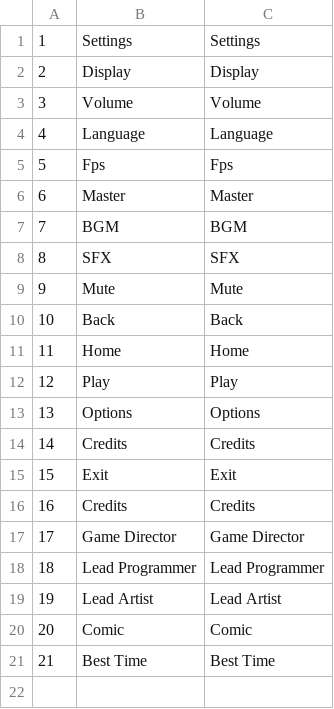
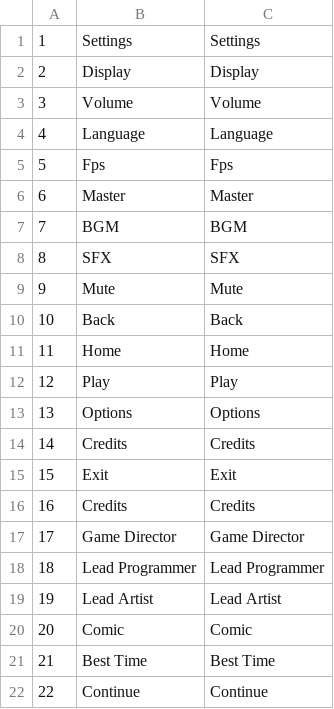
Before and after one commit to Oidenhiops/jump_till_remake, a CSV file: Assets/Resources/LOCS/English/System.csv, drawn as a sheet; the diff names each change by its address in the sheet, - before the commit and + after, or states it on an @@ line.

```diff
--- a/Assets/Resources/LOCS/English/System.csv
+++ b/Assets/Resources/LOCS/English/System.csv
+row 22: 22 | Continue | Continue
```
Also changed, not shown: Assets/Resources/LOCS/Español/System.csv, 26 other files.
